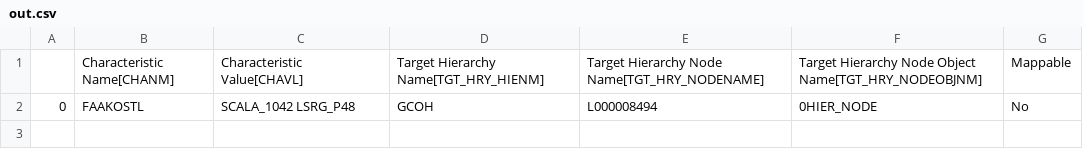
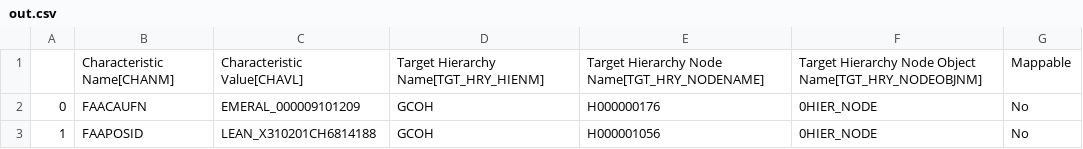
Before and after one commit to violencepierre/GCOH-Tickets-for-Processing, a CSV file: Inputs/out.csv, drawn as a sheet.

Commit message:
Update out.csv

```diff
--- a/Inputs/out.csv
+++ b/Inputs/out.csv
@@ -1,2 +1,3 @@
 ,Characteristic Name[CHANM],Characteristic Value[CHAVL],Target Hierarchy Name[TGT_HRY_HIENM],Target Hierarchy Node Name[TGT_HRY_NODENAME],Target Hierarchy Node Object Name[TGT_HRY_NODEOBJNM],Mappable
-0,FAAKOSTL,SCALA_1042 LSRG_P48,GCOH,L000008494,0HIER_NODE,No
+0,FAACAUFN,EMERAL_000009101209,GCOH,H000000176,0HIER_NODE,No
+1,FAAPOSID,LEAN_X310201CH6814188,GCOH,H000001056,0HIER_NODE,No
```
